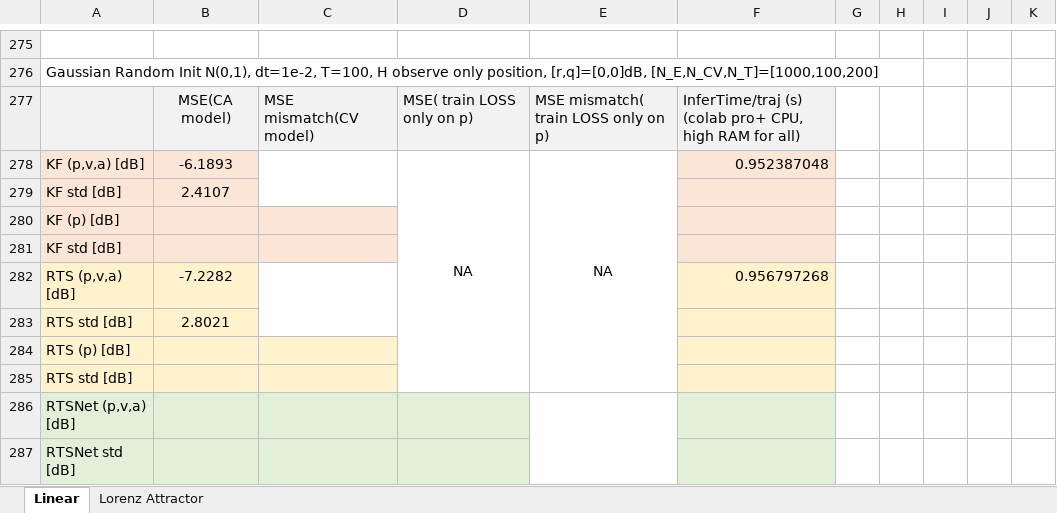
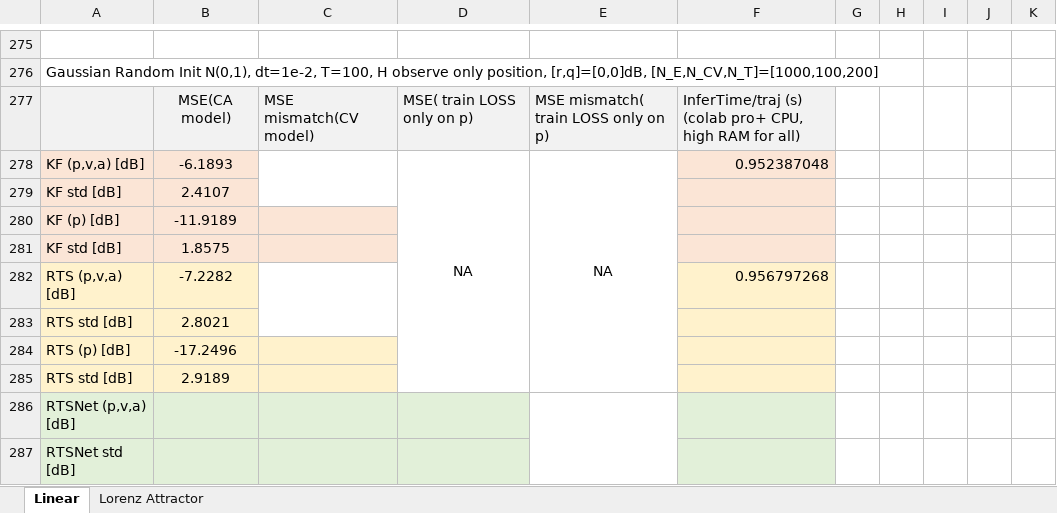
Before and after one commit to KalmanNet/RTSNet_TSP, an Excel workbook: results.xlsx, sheet Linear, drawn as a sheet; only a part is shown, gaps mark what is left out; values as stored, in another font and other column widths than the file's, no borders; the diff names each change by its address in the sheet, - before the commit and + after, or states it on an @@ line.

Commit message:
update simulation results

```diff
--- a/results.xlsx (sheet Linear)
+++ b/results.xlsx (sheet Linear)
-B280: (empty)
+B280: -11.9189
-B281: (empty)
+B281: 1.8575
-B284: (empty)
+B284: -17.2496
-B285: (empty)
+B285: 2.9189
```
Also changed, not shown: 4 other files.
